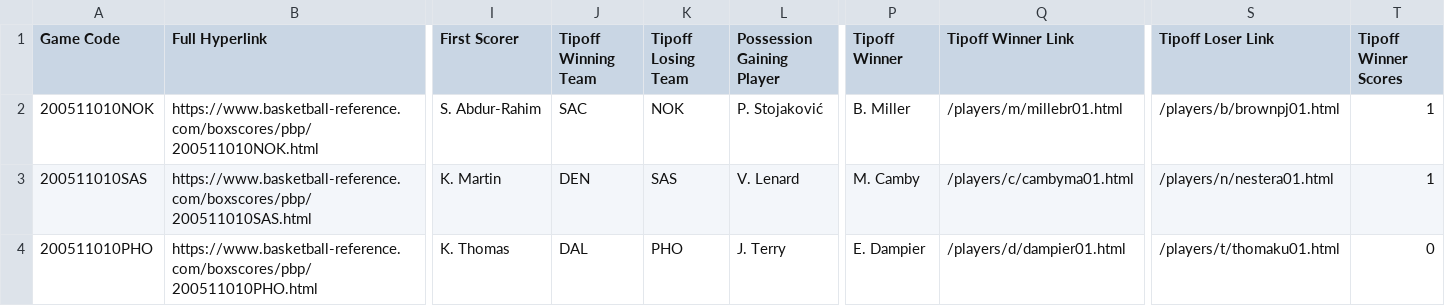
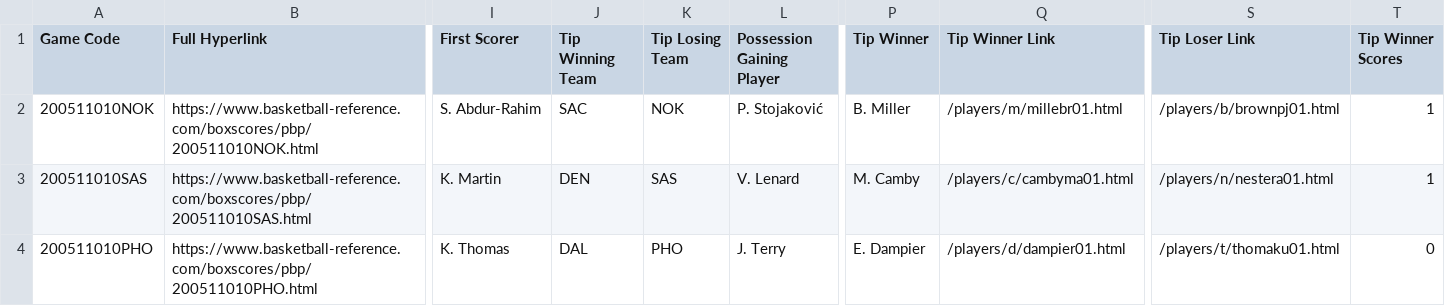
Before and after one commit to EllAchE/nba_tipoff, a CSV file: Data/CSV/season_data/tipoff_and_first_score_details_2006_season.csv, drawn as a sheet; only a part is shown, gaps mark what is left out; the diff names each change by its address in the sheet, - before the commit and + after, or states it on an @@ line.

```diff
--- a/Data/CSV/season_data/tipoff_and_first_score_details_2006_season.csv
+++ b/Data/CSV/season_data/tipoff_and_first_score_details_2006_season.csv
-J1: Tipoff Winning Team
+J1: Tip Winning Team
-K1: Tipoff Losing Team
+K1: Tip Losing Team
-P1: Tipoff Winner
+P1: Tip Winner
-Q1: Tipoff Winner Link
+Q1: Tip Winner Link
-S1: Tipoff Loser Link
+S1: Tip Loser Link
-T1: Tipoff Winner Scores
+T1: Tip Winner Scores
```
Also changed, not shown: Data/CSV/season_data/tipoff_and_first_score_details_1998_season-test.csv, 7 other files.
